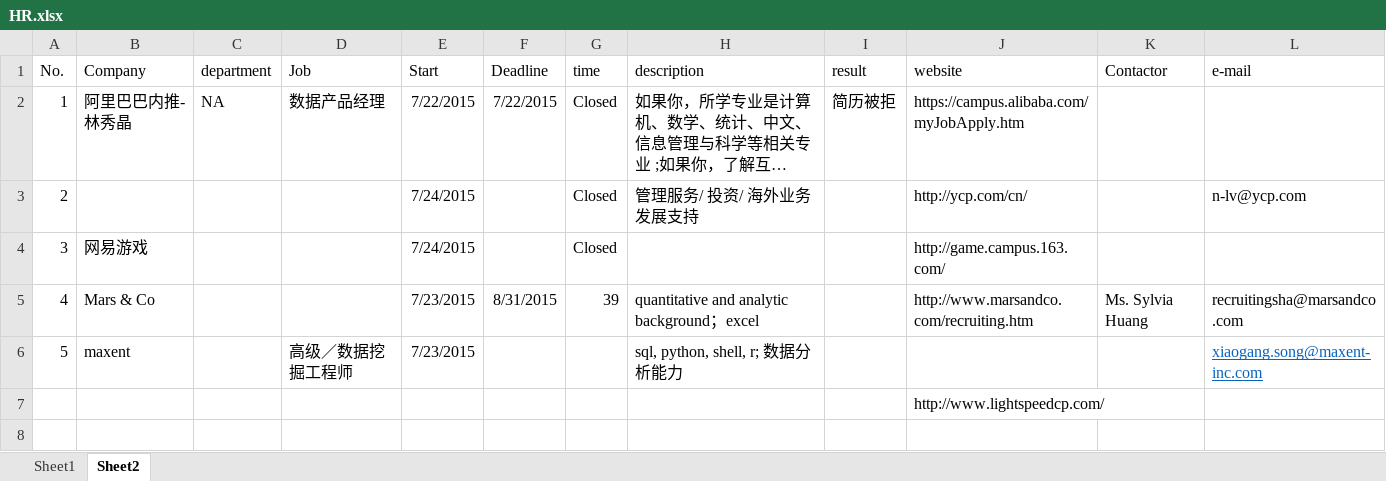
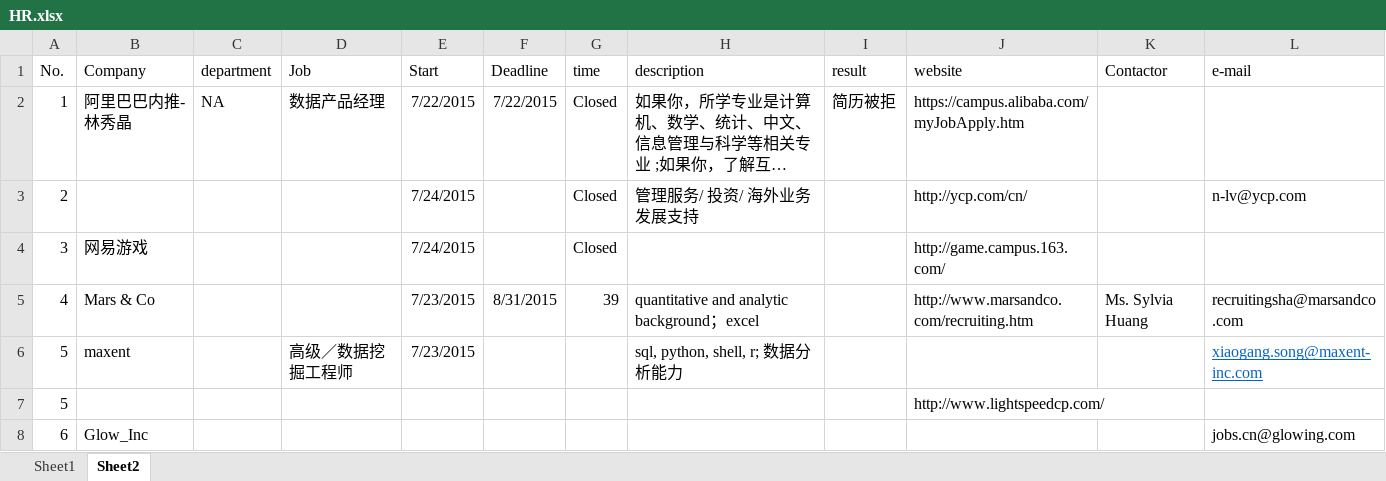
Before and after one commit to alwee021/CV, an Excel workbook: HR.xlsx, sheet Sheet2, drawn as a sheet; long unchanged cells end in …; values as stored, in another font and other column widths than the file's, no borders; the diff names each change by its address in the sheet, - before the commit and + after, or states it on an @@ line.

```diff
--- a/HR.xlsx (sheet Sheet2)
+++ b/HR.xlsx (sheet Sheet2)
-A7 (No.): (empty)
+A7 (No.): 5
+row 8: 6 | Glow_Inc |  |  |  |  |  |  |  |  |  | jobs.cn@glowing.com
```
Also changed, not shown: Balance Sheet.xlsx.
